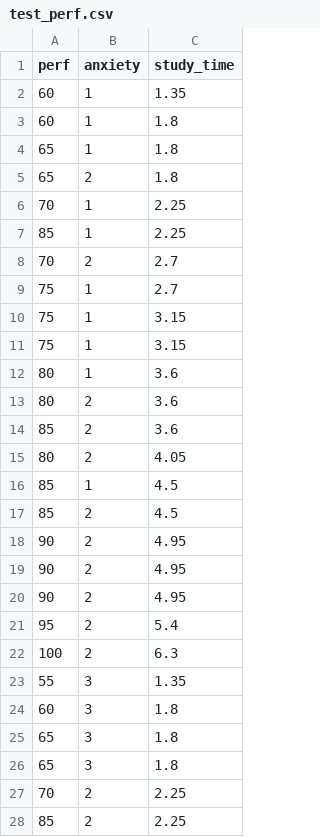
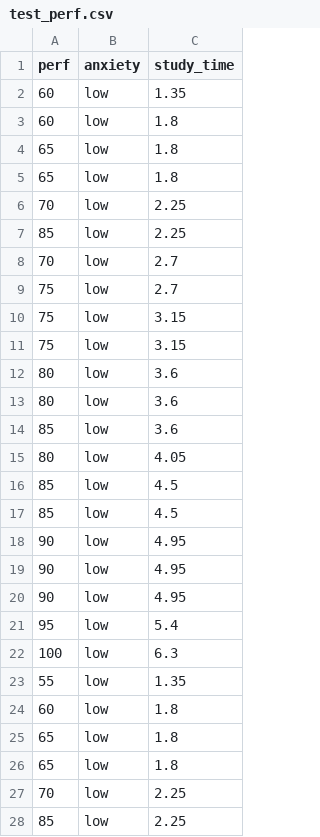
Before and after one commit to uopsych/psy612, a CSV file: labs/lab-7/data/test_perf.csv, drawn as a sheet; only a part is shown; the diff covers the shown part only.

Commit message:
new lab data

```diff
--- a/labs/lab-7/data/test_perf.csv
+++ b/labs/lab-7/data/test_perf.csv
@@ -1,28 +1,28 @@
 perf,anxiety,study_time
-60,1,1.35
-60,1,1.8
-65,1,1.8
-65,2,1.8
-70,1,2.25
-85,1,2.25
-70,2,2.7
-75,1,2.7
-75,1,3.15
-75,1,3.15
-80,1,3.6
-80,2,3.6
-85,2,3.6
-80,2,4.05
-85,1,4.5
-85,2,4.5
-90,2,4.95
-90,2,4.95
-90,2,4.95
-95,2,5.4
-100,2,6.3
-55,3,1.35
-60,3,1.8
-65,3,1.8
-65,3,1.8
-70,2,2.25
-85,2,2.25
+60,low,1.35
+60,low,1.8
+65,low,1.8
+65,low,1.8
+70,low,2.25
+85,low,2.25
+70,low,2.7
+75,low,2.7
+75,low,3.15
+75,low,3.15
+80,low,3.6
+80,low,3.6
+85,low,3.6
+80,low,4.05
+85,low,4.5
+85,low,4.5
+90,low,4.95
+90,low,4.95
+90,low,4.95
+95,low,5.4
+100,low,6.3
+55,low,1.35
+60,low,1.8
+65,low,1.8
+65,low,1.8
+70,low,2.25
+85,low,2.25
```
Also changed, not shown: 46 edited cells elsewhere in this file, 2 other files.
